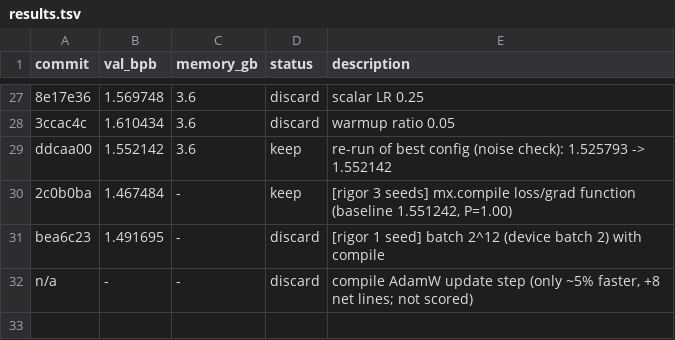
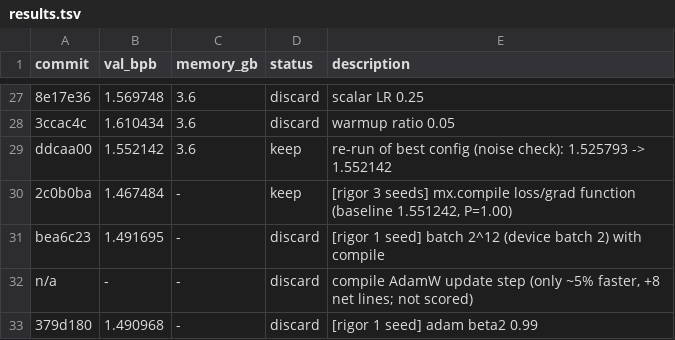
Before and after one commit to fgarau/autoresearch-mlx, a TSV file: results.tsv, drawn as a sheet; only a part is shown, gaps mark what is left out; the diff names each change by its address in the sheet, - before the commit and + after, or states it on an @@ line.

Commit message:
results: beta2 0.99 discard

```diff
--- a/results.tsv
+++ b/results.tsv
+row 33: 379d180 | 1.490968 | - | discard | [rigor 1 seed] adam beta2 0.99
```
